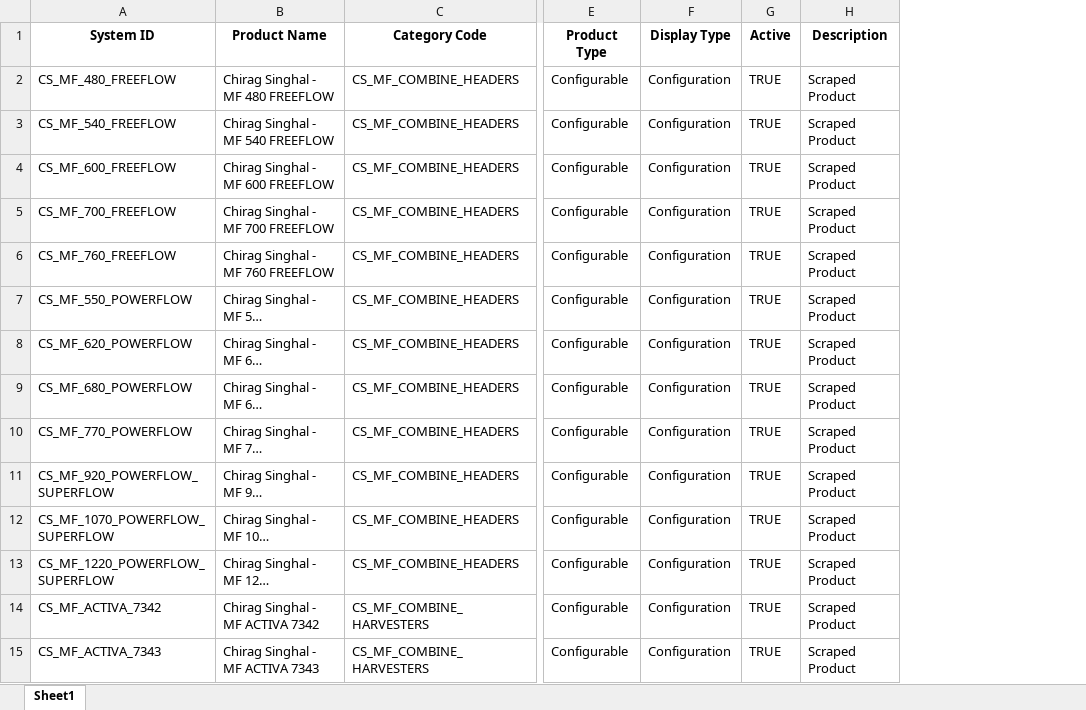
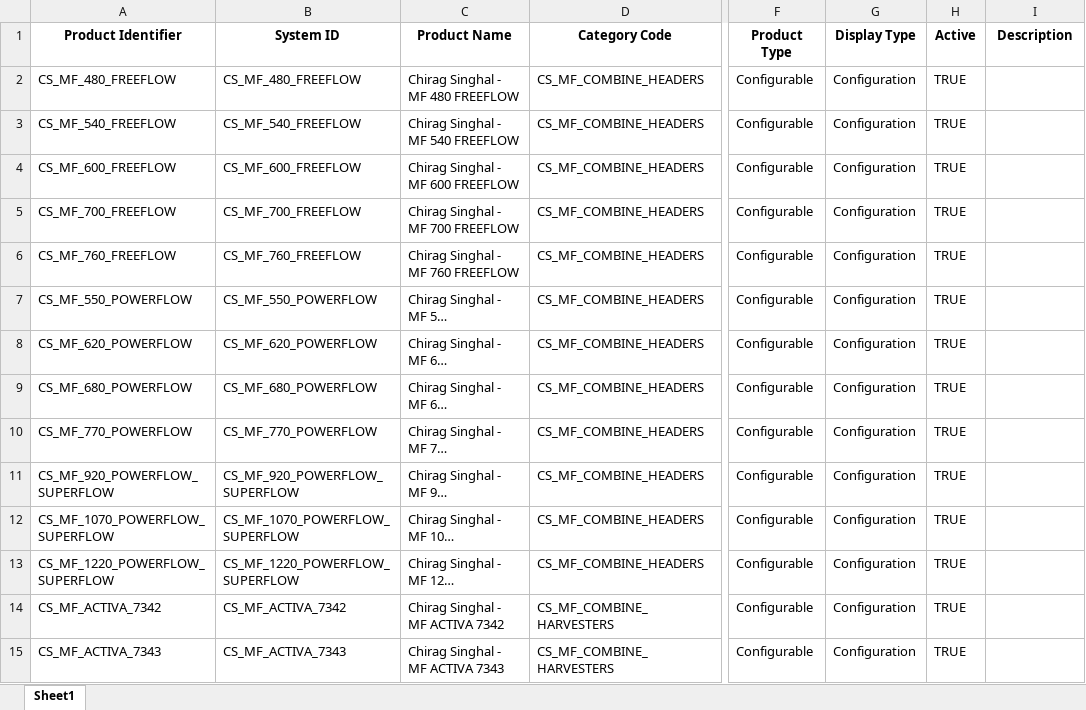
Before and after one commit to chirag127/sap-cpq-automation, an Excel workbook: 2_Upload_Products_Chirag.xlsx, sheet Sheet1, drawn as a sheet; only a part is shown, gaps mark what is left out; long unchanged cells end in …; values as stored, in another font and other column widths than the file's, no borders; addresses are those after the commit; the diff covers the shown part only; the diff names each change by its address in the sheet, - before the commit and + after, or states it on an @@ line.

Commit message:
Remove obsolete JSON and text data files, and update the Excel conversion script and upload spreadsheets.

```diff
--- a/2_Upload_Products_Chirag.xlsx (sheet Sheet1)
+++ b/2_Upload_Products_Chirag.xlsx (sheet Sheet1)
+column A (Product Identifier), rows 2-15: CS_MF_480_FREEFLOW | CS_MF_540_FREEFLOW | CS_MF_600_FREEFLOW | CS_MF_700_FREEFLOW | CS_MF_760_FREEFLOW | CS_MF_550_POWERFLOW | CS_MF_620_POWERFLOW | CS_MF_680_POWERFLOW | CS_MF_770_POWERFLOW | CS_MF_920_POWERFLOW_SUPERFLOW | CS_MF_1070_POWERFLOW_SUPERFLOW | CS_MF_1220_POWERFLOW_SUPERFLOW | CS_MF_ACTIVA_7342 | CS_MF_ACTIVA_7343
-I2:I15 (Description): Scraped Product
+I2:I15 (Description): (empty)
```
Also changed, not shown: 37 edited cells elsewhere in this sheet, 1_Upload_Categories_Chirag.xlsx, 4 other files.
